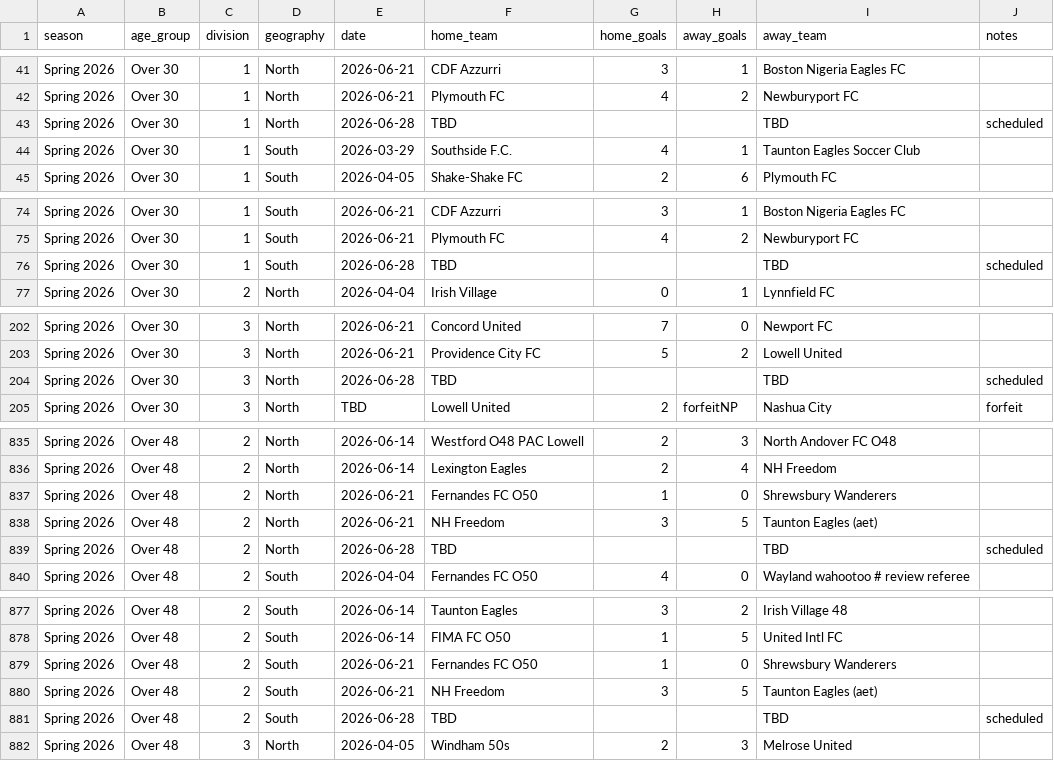
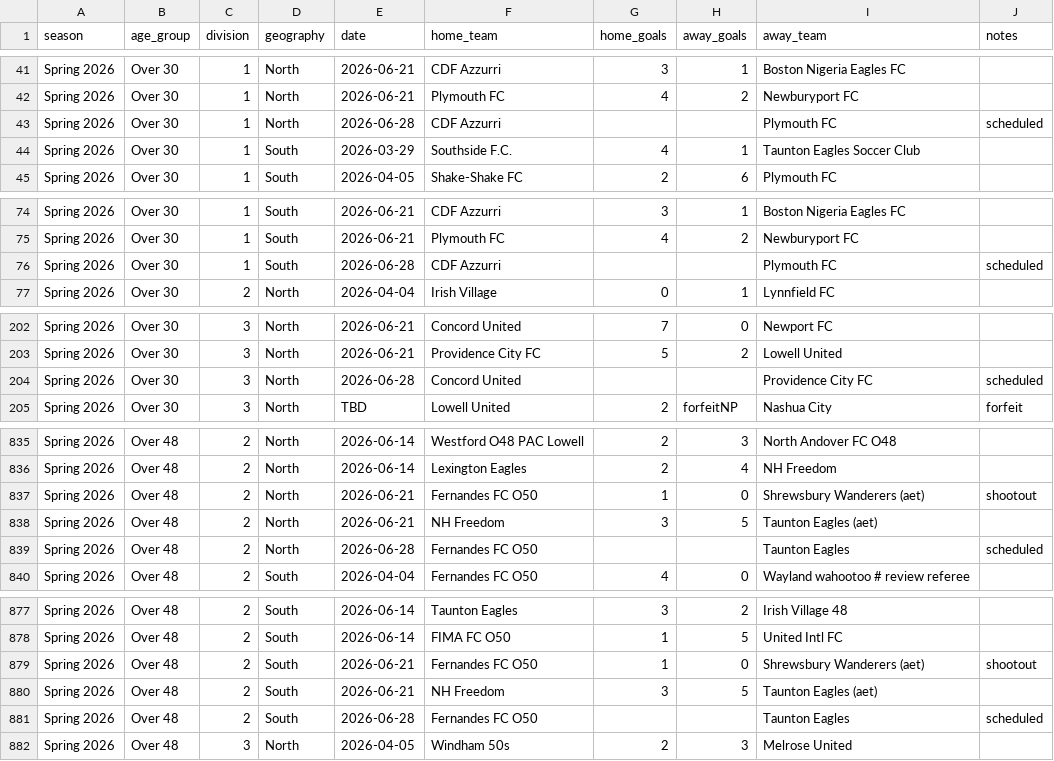
Before and after one commit to davidkane9/othsl, a CSV file: data/current_results.csv, drawn as a sheet; only a part is shown, gaps mark what is left out; the diff covers the shown part only.

```diff
--- a/data/current_results.csv
+++ b/data/current_results.csv
@@ -42,3 +42,3 @@ Spring 2026,Over 30,1,North,2026-06-21,CDF Azzurri,3,1,Boston Nigeria Eagles FC,
 Spring 2026,Over 30,1,North,2026-06-21,Plymouth FC,4,2,Newburyport FC,
-Spring 2026,Over 30,1,North,2026-06-28,TBD,,,TBD,scheduled
+Spring 2026,Over 30,1,North,2026-06-28,CDF Azzurri,,,Plymouth FC,scheduled
 Spring 2026,Over 30,1,South,2026-03-29,Southside F.C.,4,1,Taunton Eagles Soccer Club,
@@ -75,3 +75,3 @@ Spring 2026,Over 30,1,South,2026-06-21,CDF Azzurri,3,1,Boston Nigeria Eagles FC,
 Spring 2026,Over 30,1,South,2026-06-21,Plymouth FC,4,2,Newburyport FC,
-Spring 2026,Over 30,1,South,2026-06-28,TBD,,,TBD,scheduled
+Spring 2026,Over 30,1,South,2026-06-28,CDF Azzurri,,,Plymouth FC,scheduled
 Spring 2026,Over 30,2,North,2026-04-04,Irish Village,0,1,Lynnfield FC,
@@ -203,3 +203,3 @@ Spring 2026,Over 30,3,North,2026-06-21,Concord United,7,0,Newport FC,
 Spring 2026,Over 30,3,North,2026-06-21,Providence City FC,5,2,Lowell United,
-Spring 2026,Over 30,3,North,2026-06-28,TBD,,,TBD,scheduled
+Spring 2026,Over 30,3,North,2026-06-28,Concord United,,,Providence City FC,scheduled
 Spring 2026,Over 30,3,North,TBD,Lowell United,2,forfeitNP,Nashua City,forfeit
@@ -836,5 +836,5 @@ Spring 2026,Over 48,2,North,2026-06-14,Westford O48 PAC Lowell,2,3,North Andover
 Spring 2026,Over 48,2,North,2026-06-14,Lexington Eagles,2,4,NH Freedom,
-Spring 2026,Over 48,2,North,2026-06-21,Fernandes FC O50,1,0,Shrewsbury Wanderers,
+Spring 2026,Over 48,2,North,2026-06-21,Fernandes FC O50,1,0,Shrewsbury Wanderers (aet),shootout
 Spring 2026,Over 48,2,North,2026-06-21,NH Freedom,3,5,Taunton Eagles (aet),
-Spring 2026,Over 48,2,North,2026-06-28,TBD,,,TBD,scheduled
+Spring 2026,Over 48,2,North,2026-06-28,Fernandes FC O50,,,Taunton Eagles,scheduled
 Spring 2026,Over 48,2,South,2026-04-04,Fernandes FC O50,4,0,Wayland wahootoo # review referee,
@@ -878,5 +878,5 @@ Spring 2026,Over 48,2,South,2026-06-14,Taunton Eagles,3,2,Irish Village 48,
 Spring 2026,Over 48,2,South,2026-06-14,FIMA FC O50,1,5,United Intl FC,
-Spring 2026,Over 48,2,South,2026-06-21,Fernandes FC O50,1,0,Shrewsbury Wanderers,
+Spring 2026,Over 48,2,South,2026-06-21,Fernandes FC O50,1,0,Shrewsbury Wanderers (aet),shootout
 Spring 2026,Over 48,2,South,2026-06-21,NH Freedom,3,5,Taunton Eagles (aet),
-Spring 2026,Over 48,2,South,2026-06-28,TBD,,,TBD,scheduled
+Spring 2026,Over 48,2,South,2026-06-28,Fernandes FC O50,,,Taunton Eagles,scheduled
 Spring 2026,Over 48,3,North,2026-04-05,Windham 50s,2,3,Melrose United,
```
Also changed, not shown: 80 edited cells elsewhere in this file, 1 other file.
